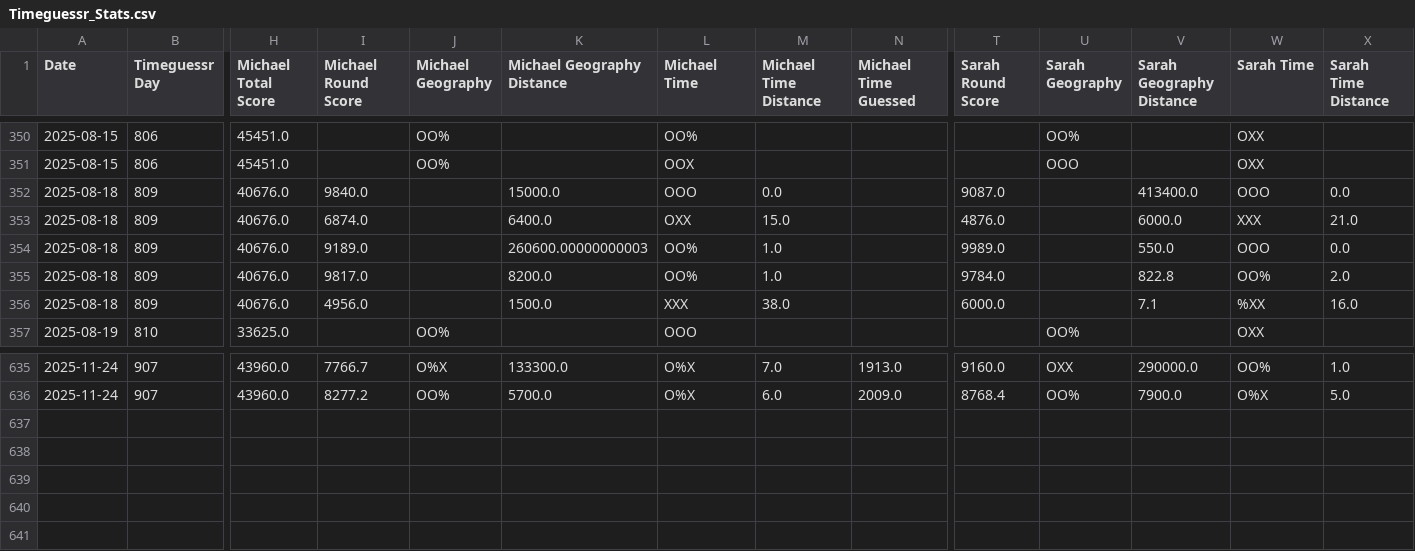
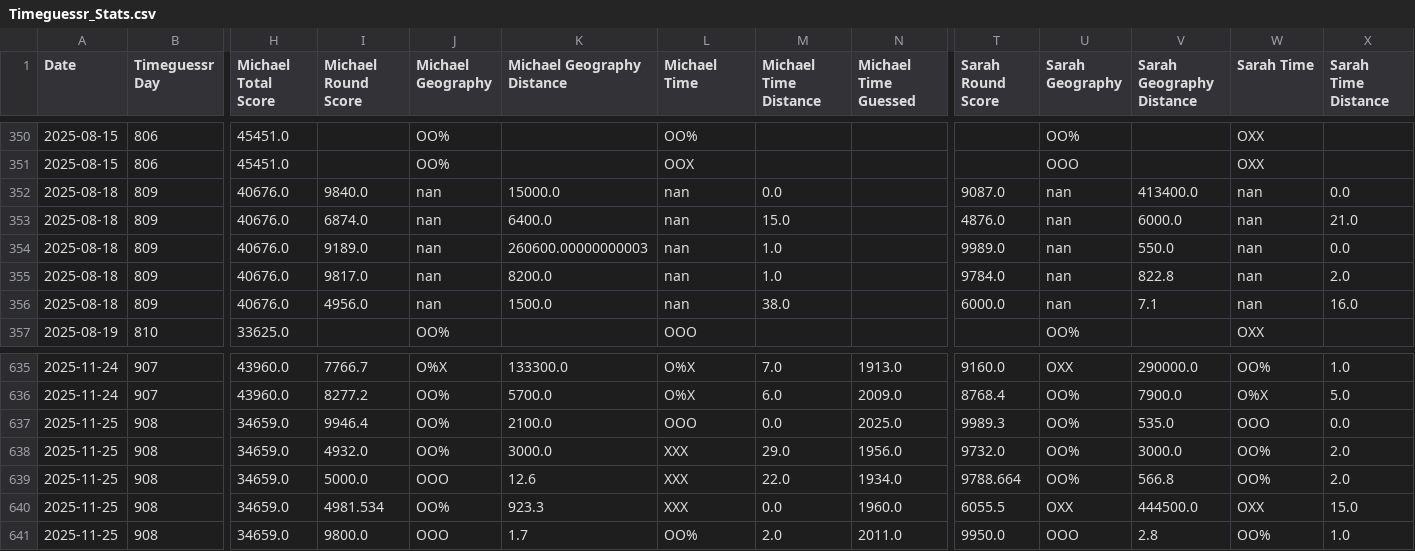
Before and after one commit to sjlarimer/TimeGuessr, a CSV file: Data/Timeguessr_Stats.csv, drawn as a sheet; only a part is shown, gaps mark what is left out; rows hold the shown columns only; the diff names each change by its address in the sheet, - before the commit and + after, or states it on an @@ line.

Commit message:
data update

```diff
--- a/Data/Timeguessr_Stats.csv
+++ b/Data/Timeguessr_Stats.csv
-J352:J356 (Michael Geography): (empty)
+J352:J356 (Michael Geography): nan
-L352 (Michael Time): OOO
+L352 (Michael Time): nan
-U352:U356 (Sarah Geography): (empty)
+U352:U356 (Sarah Geography): nan
-W352 (Sarah Time): OOO
+W352 (Sarah Time): nan
-L353 (Michael Time): OXX
+L353 (Michael Time): nan
-W353 (Sarah Time): XXX
+W353 (Sarah Time): nan
-L354:L355 (Michael Time): OO%
+L354:L355 (Michael Time): nan
-W354 (Sarah Time): OOO
+W354 (Sarah Time): nan
-W355 (Sarah Time): OO%
+W355 (Sarah Time): nan
-L356 (Michael Time): XXX
+L356 (Michael Time): nan
-W356 (Sarah Time): %XX
+W356 (Sarah Time): nan
+row 637: 2025-11-25 | 908 | 34659.0 | 9946.4 | OO% | 2100.0 | OOO | 0.0 | 2025.0 | 9989.3 | OO% | 535.0 | OOO | 0.0
+row 638: 2025-11-25 | 908 | 34659.0 | 4932.0 | OO% | 3000.0 | XXX | 29.0 | 1956.0 | 9732.0 | OO% | 3000.0 | OO% | 2.0
+row 639: 2025-11-25 | 908 | 34659.0 | 5000.0 | OOO | 12.6 | XXX | 22.0 | 1934.0 | 9788.664 | OO% | 566.8 | OO% | 2.0
+row 640: 2025-11-25 | 908 | 34659.0 | 4981.534 | OO% | 923.3 | XXX | 0.0 | 1960.0 | 6055.5 | OXX | 444500.0 | OXX | 15.0
+row 641: 2025-11-25 | 908 | 34659.0 | 9800.0 | OOO | 1.7 | OO% | 2.0 | 2011.0 | 9950.0 | OOO | 2.8 | OO% | 1.0
```
Also changed, not shown: Data/Timeguessr_Actuals_Parsed.csv, Data/Timeguessr_Michael_Parsed.csv, 4 other files.
